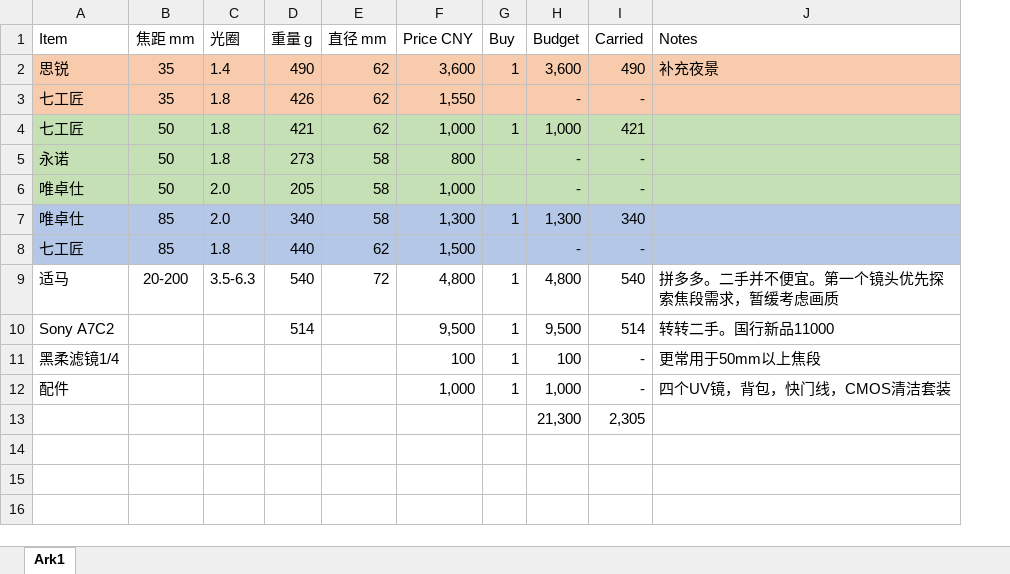
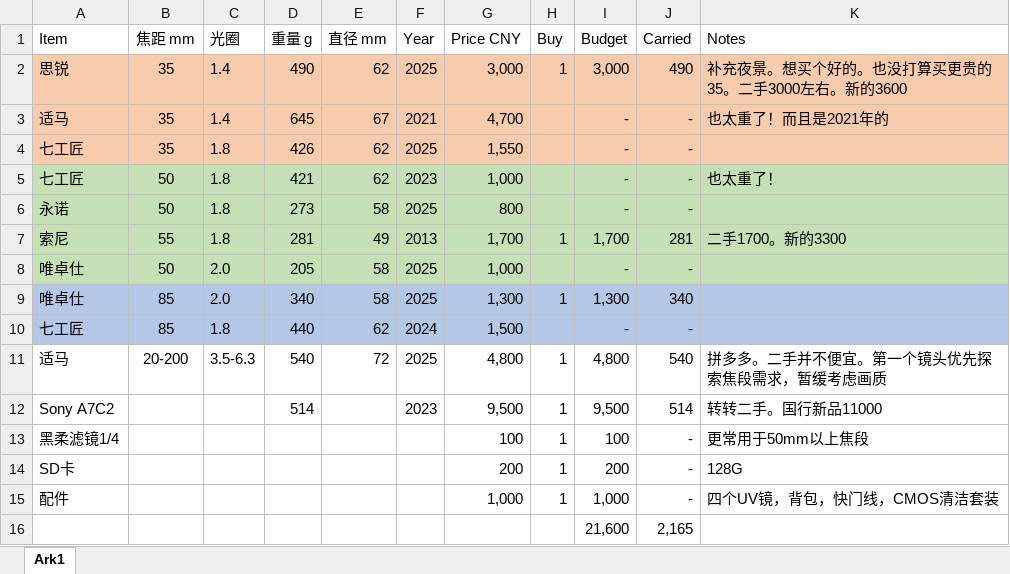
Before and after one commit to chenlh317/camera_kits, an Excel workbook: camera_kit.xlsx, sheet Ark1, drawn as a sheet; values as stored, in another font and other column widths than the file's, no borders; table styles not drawn; removed rows and columns are numbered as before the commit, all else as after; the diff names each change by its address in the sheet, - before the commit and + after, or states it on an @@ line.

Commit message:
update

```diff
--- a/camera_kit.xlsx (sheet Ark1)
+++ b/camera_kit.xlsx (sheet Ark1)
+column F (Year), row 2: 2025; rows 4-6: 2025 | 2023 | 2025; rows 8-12: 2025 | 2025 | 2024 | 2025 | 2023
-G2 (Price CNY): 3,600
+G2 (Price CNY): 3,000
-I2 (Budget): 3,600
+I2 (Budget): 3,000
-K2 (Notes): 补充夜景
+K2 (Notes): 补充夜景。想买个好的。也没打算买更贵的35。二手3000左右。新的3600
+row 3: 适马 | 35 | 1.4 | 645 | 67 | 2021 | 4,700 |  | - | - | 也太重了！而且是2021年的
-H5 (Buy): 1
+H5 (Buy): (empty)
-I5 (Budget): 1,000
+I5 (Budget): -
-J5 (Carried): 421
+J5 (Carried): -
-K5 (Notes): (empty)
+K5 (Notes): 也太重了！
+row 7: 索尼 | 55 | 1.8 | 281 | 49 | 2013 | 1,700 | 1 | 1,700 | 281 | 二手1700。新的3300
+row 14: SD卡 |  |  |  |  |  | 200 | 1 | 200 | - | 128G
-row 13:  |  |  |  |  |  |  | 21,300 | 2,305
+row 16:  |  |  |  |  |  |  |  | 21,600 | 2,165
```
